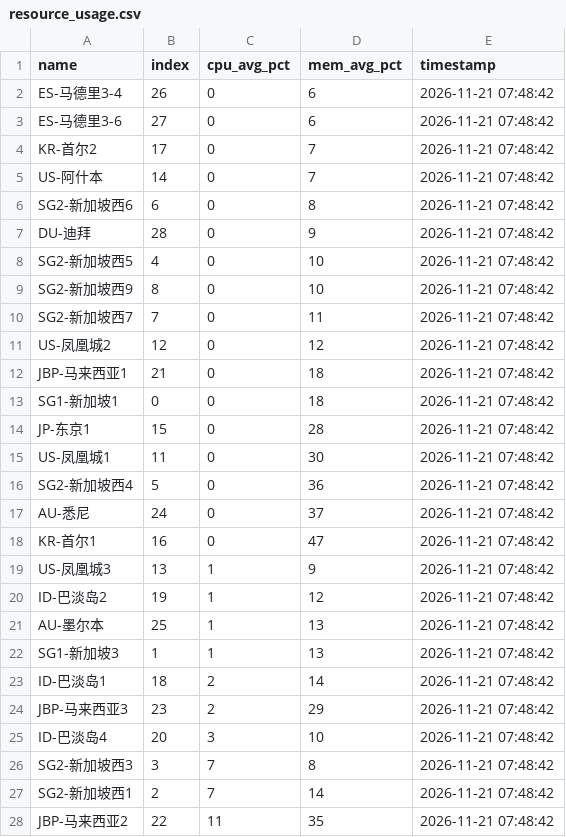
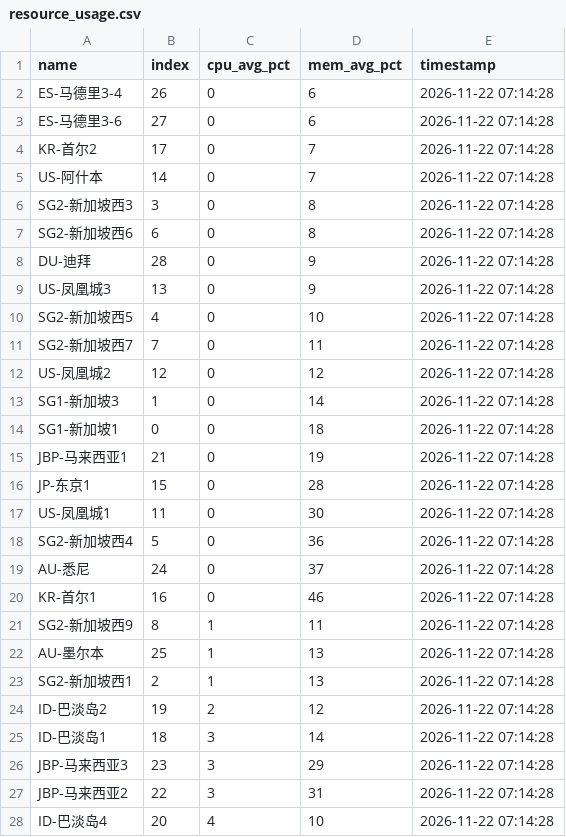
Before and after one commit to suwei8/oci-keepalive-tunnel, a CSV file: csv/resource_usage.csv, drawn as a sheet; only a part is shown; the diff covers the shown part only.

```diff
--- a/csv/resource_usage.csv
+++ b/csv/resource_usage.csv
@@ -1,28 +1,28 @@
 name,index,cpu_avg_pct,mem_avg_pct,timestamp
-ES-马德里3-4,26,0,6,2026-11-21 07:48:42
-ES-马德里3-6,27,0,6,2026-11-21 07:48:42
-KR-首尔2,17,0,7,2026-11-21 07:48:42
-US-阿什本,14,0,7,2026-11-21 07:48:42
-SG2-新加坡西6,6,0,8,2026-11-21 07:48:42
-DU-迪拜,28,0,9,2026-11-21 07:48:42
-SG2-新加坡西5,4,0,10,2026-11-21 07:48:42
-SG2-新加坡西9,8,0,10,2026-11-21 07:48:42
-SG2-新加坡西7,7,0,11,2026-11-21 07:48:42
-US-凤凰城2,12,0,12,2026-11-21 07:48:42
-JBP-马来西亚1,21,0,18,2026-11-21 07:48:42
-SG1-新加坡1,0,0,18,2026-11-21 07:48:42
-JP-东京1,15,0,28,2026-11-21 07:48:42
-US-凤凰城1,11,0,30,2026-11-21 07:48:42
-SG2-新加坡西4,5,0,36,2026-11-21 07:48:42
-AU-悉尼,24,0,37,2026-11-21 07:48:42
-KR-首尔1,16,0,47,2026-11-21 07:48:42
-US-凤凰城3,13,1,9,2026-11-21 07:48:42
-ID-巴淡岛2,19,1,12,2026-11-21 07:48:42
-AU-墨尔本,25,1,13,2026-11-21 07:48:42
-SG1-新加坡3,1,1,13,2026-11-21 07:48:42
-ID-巴淡岛1,18,2,14,2026-11-21 07:48:42
-JBP-马来西亚3,23,2,29,2026-11-21 07:48:42
-ID-巴淡岛4,20,3,10,2026-11-21 07:48:42
-SG2-新加坡西3,3,7,8,2026-11-21 07:48:42
-SG2-新加坡西1,2,7,14,2026-11-21 07:48:42
-JBP-马来西亚2,22,11,35,2026-11-21 07:48:42
+ES-马德里3-4,26,0,6,2026-11-22 07:14:28
+ES-马德里3-6,27,0,6,2026-11-22 07:14:28
+KR-首尔2,17,0,7,2026-11-22 07:14:28
+US-阿什本,14,0,7,2026-11-22 07:14:28
+SG2-新加坡西3,3,0,8,2026-11-22 07:14:28
+SG2-新加坡西6,6,0,8,2026-11-22 07:14:28
+DU-迪拜,28,0,9,2026-11-22 07:14:28
+US-凤凰城3,13,0,9,2026-11-22 07:14:28
+SG2-新加坡西5,4,0,10,2026-11-22 07:14:28
+SG2-新加坡西7,7,0,11,2026-11-22 07:14:28
+US-凤凰城2,12,0,12,2026-11-22 07:14:28
+SG1-新加坡3,1,0,14,2026-11-22 07:14:28
+SG1-新加坡1,0,0,18,2026-11-22 07:14:28
+JBP-马来西亚1,21,0,19,2026-11-22 07:14:28
+JP-东京1,15,0,28,2026-11-22 07:14:28
+US-凤凰城1,11,0,30,2026-11-22 07:14:28
+SG2-新加坡西4,5,0,36,2026-11-22 07:14:28
+AU-悉尼,24,0,37,2026-11-22 07:14:28
+KR-首尔1,16,0,46,2026-11-22 07:14:28
+SG2-新加坡西9,8,1,11,2026-11-22 07:14:28
+AU-墨尔本,25,1,13,2026-11-22 07:14:28
+SG2-新加坡西1,2,1,13,2026-11-22 07:14:28
+ID-巴淡岛2,19,2,12,2026-11-22 07:14:28
+ID-巴淡岛1,18,3,14,2026-11-22 07:14:28
+JBP-马来西亚3,23,3,29,2026-11-22 07:14:28
+JBP-马来西亚2,22,3,31,2026-11-22 07:14:28
+ID-巴淡岛4,20,4,10,2026-11-22 07:14:28
```
Also changed, not shown: 4 edited cells elsewhere in this file.
